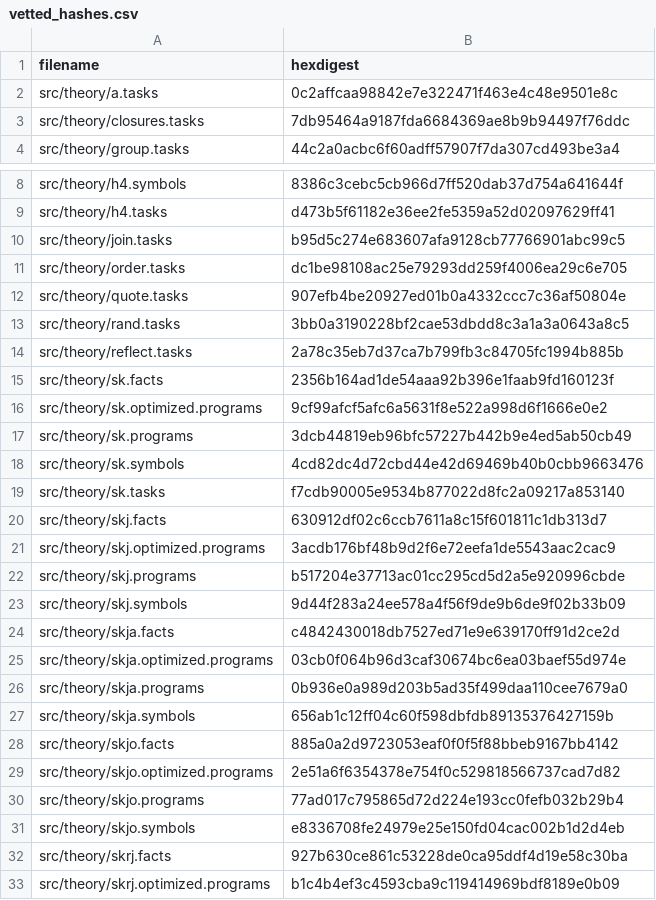
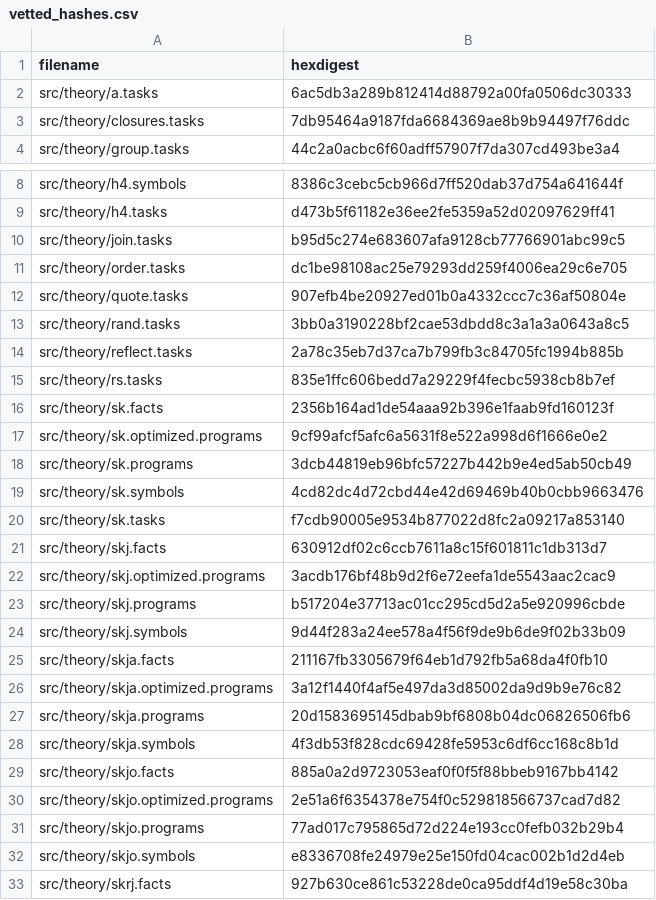
Before and after one commit to fritzo/pomagma, a CSV file: vetted_hashes.csv, drawn as a sheet; only a part is shown, gaps mark what is left out; the shorter side is filled out with more unchanged rows.

Commit message:
Factor rs.theory out of a.theory

```diff
--- a/vetted_hashes.csv
+++ b/vetted_hashes.csv
@@ -1,3 +1,3 @@
 filename,hexdigest
-src/theory/a.tasks,0c2affcaa98842e7e322471f463e4c48e9501e8c
+src/theory/a.tasks,6ac5db3a289b812414d88792a00fa0506dc30333
 src/theory/closures.tasks,7db95464a9187fda6684369ae8b9b94497f76ddc
@@ -14,2 +14,3 @@ src/theory/rand.tasks,3bb0a3190228bf2cae53dbdd8c3a1a3a0643a8c5
 src/theory/reflect.tasks,2a78c35eb7d37ca7b799fb3c84705fc1994b885b
+src/theory/rs.tasks,835e1ffc606bedd7a29229f4fecbc5938cb8b7ef
 src/theory/sk.facts,2356b164ad1de54aaa92b396e1faab9fd160123f
@@ -23,6 +24,6 @@ src/theory/skj.programs,b517204e37713ac01cc295cd5d2a5e920996cbde
 src/theory/skj.symbols,9d44f283a24ee578a4f56f9de9b6de9f02b33b09
-src/theory/skja.facts,c4842430018db7527ed71e9e639170ff91d2ce2d
-src/theory/skja.optimized.programs,03cb0f064b96d3caf30674bc6ea03baef55d974e
-src/theory/skja.programs,0b936e0a989d203b5ad35f499daa110cee7679a0
-src/theory/skja.symbols,656ab1c12ff04c60f598dbfdb89135376427159b
+src/theory/skja.facts,211167fb3305679f64eb1d792fb5a68da4f0fb10
+src/theory/skja.optimized.programs,3a12f1440f4af5e497da3d85002da9d9b9e76c82
+src/theory/skja.programs,20d1583695145dbab9bf6808b04dc06826506fb6
+src/theory/skja.symbols,4f3db53f828cdc69428fe5953c6df6cc168c8b1d
 src/theory/skjo.facts,885a0a2d9723053eaf0f0f5f88bbeb9167bb4142
```
Also changed, not shown: 3 other files.
